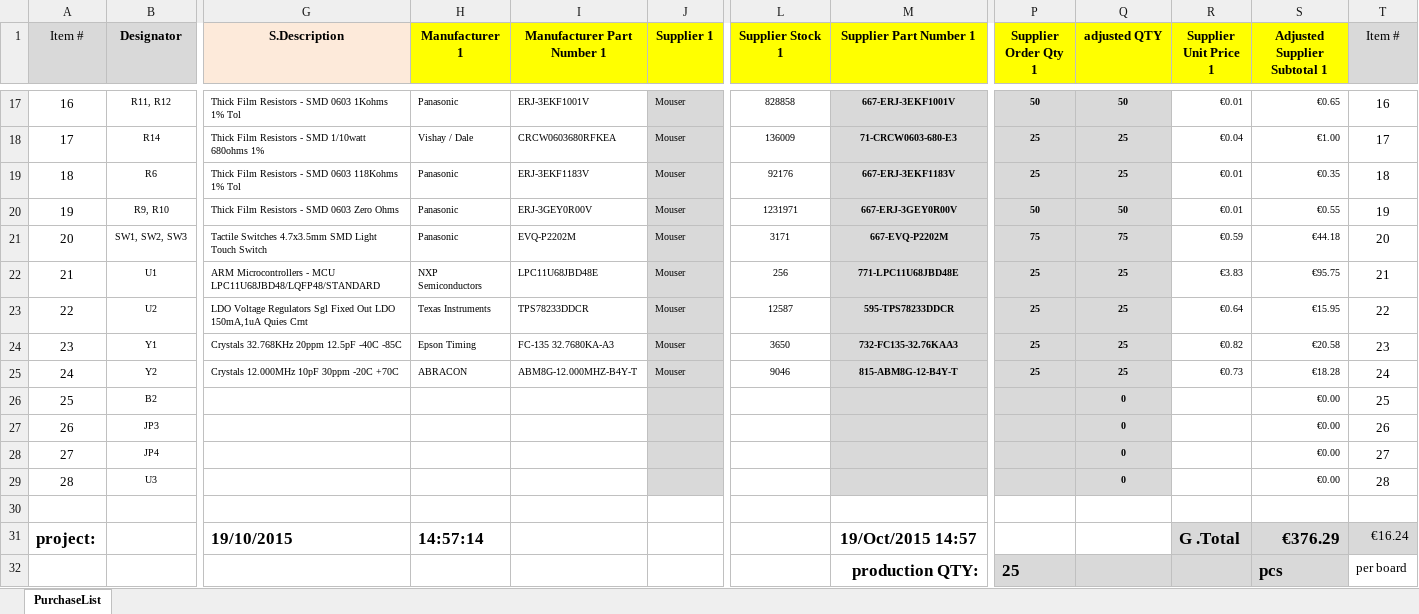
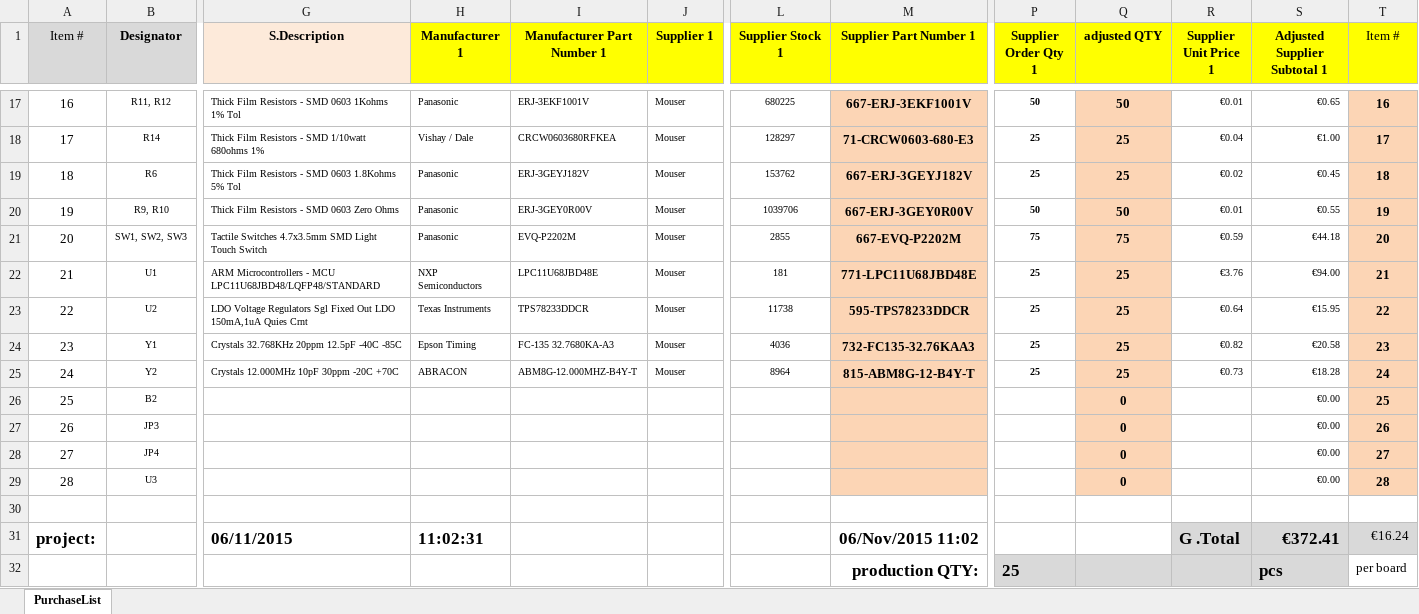
Before and after one commit to nikoschalikias/n-baseu68, an Excel workbook: bom/PurchaseList.xlsx, sheet PurchaseList, drawn as a sheet; only a part is shown, gaps mark what is left out; values as stored, in another font and other column widths than the file's, no borders; the diff covers the shown part only; the diff names each change by its address in the sheet, - before the commit and + after, or states it on an @@ line.

Commit message:
18K(supplier link was 118K)   and 18pF (s. link was 0201) updated supplier links Purchase list and deliverables created

```diff
--- a/bom/PurchaseList.xlsx (sheet PurchaseList)
+++ b/bom/PurchaseList.xlsx (sheet PurchaseList)
-T1 fill: #D9D9D9
+T1 fill: #FFFF00
-J17:J29 fill: #D9D9D9
+J17:J29 fill: none
-L17 (Supplier Stock 1): 828858
+L17 (Supplier Stock 1): 680225
-M17:M29 fill: #D9D9D9
+M17:M29 fill: #FCD5B5
@@ M17:M25 text size: larger @@
-P17:P29 fill: #D9D9D9
+P17:P29 fill: none
-Q17:Q29 fill: #D9D9D9
+Q17:Q29 fill: #FCD5B5, text size: larger
@@ T17:T29 fill: none → #FCD5B5, bold: off → on @@
-L18 (Supplier Stock 1): 136009
+L18 (Supplier Stock 1): 128297
-G19 (S.Description): …SMD 0603 118Kohms 1% Tol
+G19 (S.Description): …SMD 0603 1.8Kohms 5% Tol
-I19 (Manufacturer Part Number 1): ERJ-3EKF1183V
+I19 (Manufacturer Part Number 1): ERJ-3GEYJ182V
-L19 (Supplier Stock 1): 92176
+L19 (Supplier Stock 1): 153762
-M19 (Supplier Part Number 1): 667-ERJ-3EKF1183V
+M19 (Supplier Part Number 1): 667-ERJ-3GEYJ182V
-R19 (Supplier Unit Price 1): €0.01
+R19 (Supplier Unit Price 1): €0.02
-S19 (Adjusted Supplier Subtotal 1): €0.35
+S19 (Adjusted Supplier Subtotal 1): €0.45
-L20 (Supplier Stock 1): 1231971
+L20 (Supplier Stock 1): 1039706
-L21 (Supplier Stock 1): 3171
+L21 (Supplier Stock 1): 2855
-L22 (Supplier Stock 1): 256
+L22 (Supplier Stock 1): 181
-R22 (Supplier Unit Price 1): €3.83
+R22 (Supplier Unit Price 1): €3.76
-S22 (Adjusted Supplier Subtotal 1): €95.75
+S22 (Adjusted Supplier Subtotal 1): €94.00
-L23 (Supplier Stock 1): 12587
+L23 (Supplier Stock 1): 11738
-L24 (Supplier Stock 1): 3650
+L24 (Supplier Stock 1): 4036
-L25 (Supplier Stock 1): 9046
+L25 (Supplier Stock 1): 8964
-G31 (S.Description): 19/10/2015
+G31 (S.Description): 06/11/2015
-H31 (Manufacturer 1): 14:57:14
+H31 (Manufacturer 1): 11:02:31
-M31 (Supplier Part Number 1): 19/Oct/2015 14:57
+M31 (Supplier Part Number 1): 06/Nov/2015 11:02
-S31 (Adjusted Supplier Subtotal 1): €376.29
+S31 (Adjusted Supplier Subtotal 1): €372.41
```
Also changed, not shown: 24 edited cells and cell formats elsewhere in this sheet, 10 other files.
